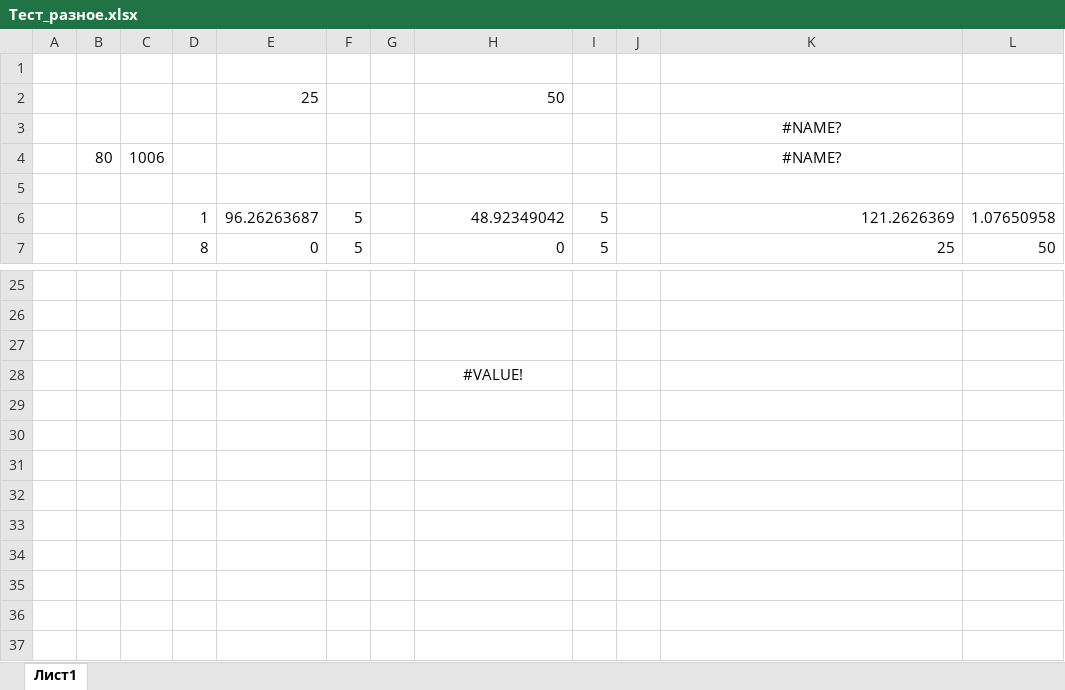
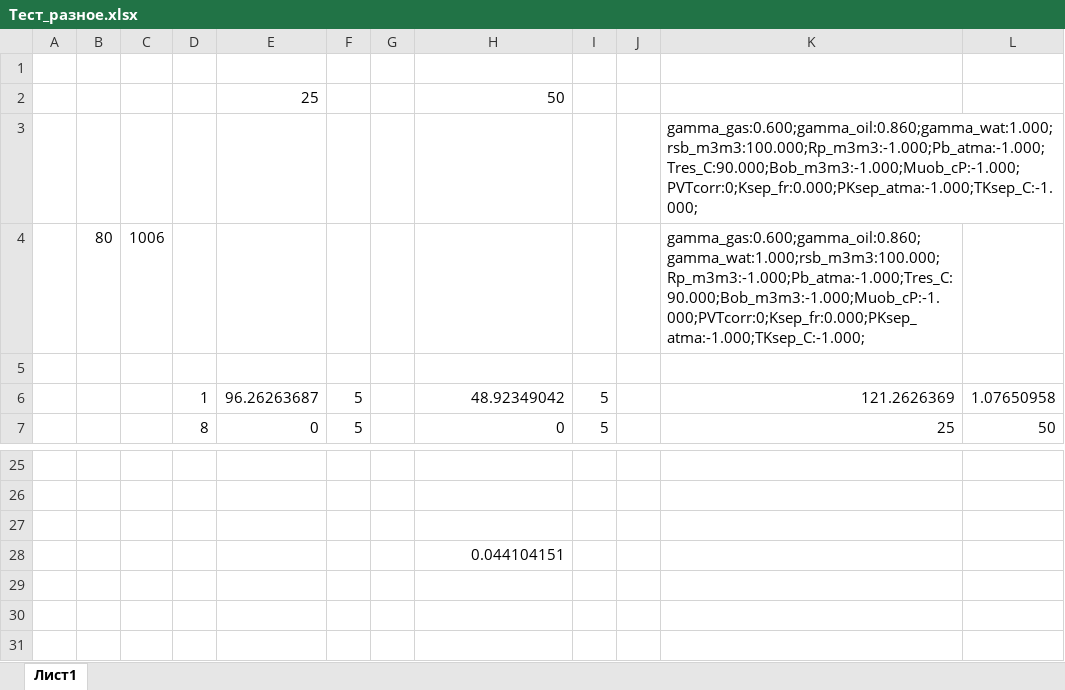
Before and after one commit to unifloc/unifloc_vba, an Excel workbook: Тест_разное.xlsx, sheet Лист1, drawn as a sheet; only a part is shown, gaps mark what is left out; the shorter side is filled out with more unchanged rows; values as stored, in another font and other column widths than the file's, no borders; charts and pictures not drawn; the diff names each change by its address in the sheet, - before the commit and + after, or states it on an @@ line.

```diff
--- a/Тест_разное.xlsx (sheet Лист1)
+++ b/Тест_разное.xlsx (sheet Лист1)
-K3:K4: #NAME?
+K3:K4: gamma_gas:0.600;gamma_oil:0.860;gamma_wat:1.000;rsb_m3m3:100.000;Rp_m3m3:-1.000;Pb_atma:-1.000;Tres_C:90.000;Bob_m3m3:-1.000;Muob_cP:-1.000;PVTcorr:0;Ksep_fr:0.000;PKsep_atma:-1.000;TKsep_C:-1.000;
-K3:K4 alignment: center
+K3:K4 alignment: left
-H28: #VALUE!
+H28: 0.044104151
-H28 alignment: center
+H28 alignment: right
```
Also changed, not shown: UF7_калькулятор_фонтан.xlsm, 52 other files.
